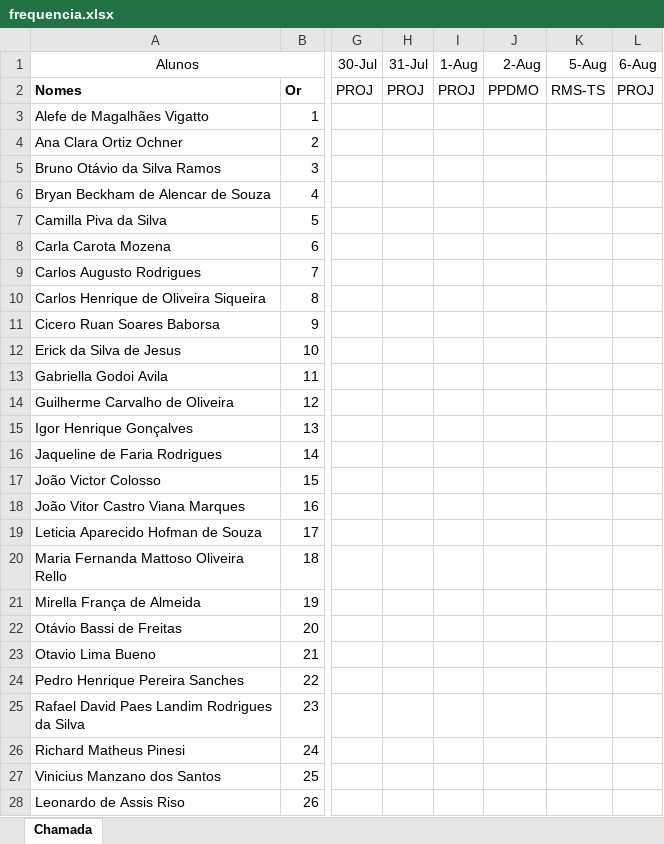
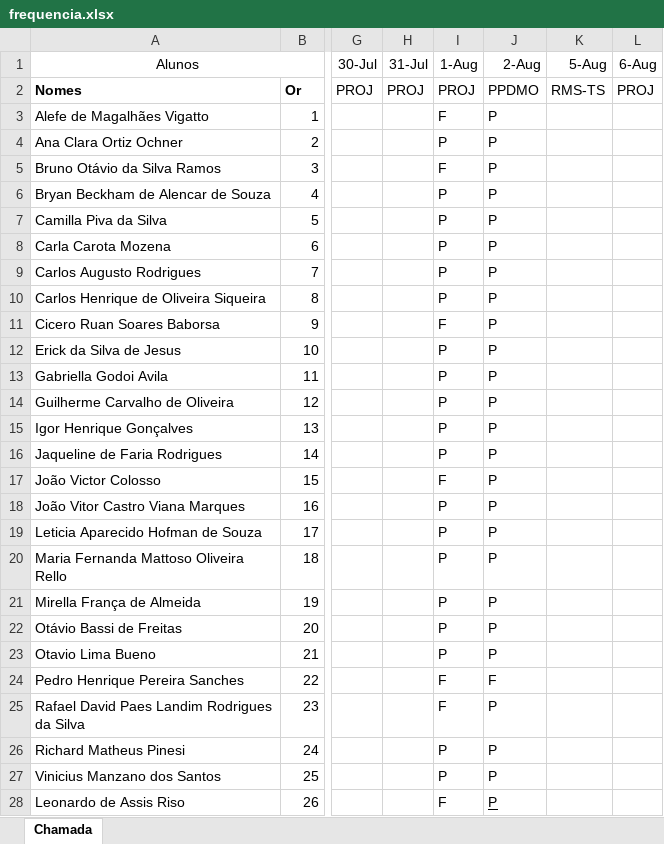
Before and after one commit to wellifabio/senai2024, an Excel workbook: ds/3des/frequencia.xlsx, sheet Chamada, drawn as a sheet; only a part is shown, gaps mark what is left out; values as stored, in another font and other column widths than the file's, no borders; conditional formats not drawn; the diff names each change by its address in the sheet, - before the commit and + after, or states it on an @@ line.

```diff
--- a/ds/3des/frequencia.xlsx (sheet Chamada)
+++ b/ds/3des/frequencia.xlsx (sheet Chamada)
-I3 (1-Aug): (empty)
+I3 (1-Aug): F
-J3:J23 (2-Aug): (empty)
+J3:J23 (2-Aug): P
-I4 (1-Aug): (empty)
+I4 (1-Aug): P
-I5 (1-Aug): (empty)
+I5 (1-Aug): F
-I6:I10 (1-Aug): (empty)
+I6:I10 (1-Aug): P
-I11 (1-Aug): (empty)
+I11 (1-Aug): F
-I12:I16 (1-Aug): (empty)
+I12:I16 (1-Aug): P
-I17 (1-Aug): (empty)
+I17 (1-Aug): F
-I18:I23 (1-Aug): (empty)
+I18:I23 (1-Aug): P
-I24:I25 (1-Aug): (empty)
+I24:I25 (1-Aug): F
-J24 (2-Aug): (empty)
+J24 (2-Aug): F
-J25:J28 (2-Aug): (empty)
+J25:J28 (2-Aug): P
-I26:I27 (1-Aug): (empty)
+I26:I27 (1-Aug): P
-I28 (1-Aug): (empty)
+I28 (1-Aug): F
```
Also changed, not shown: 2 other files.
